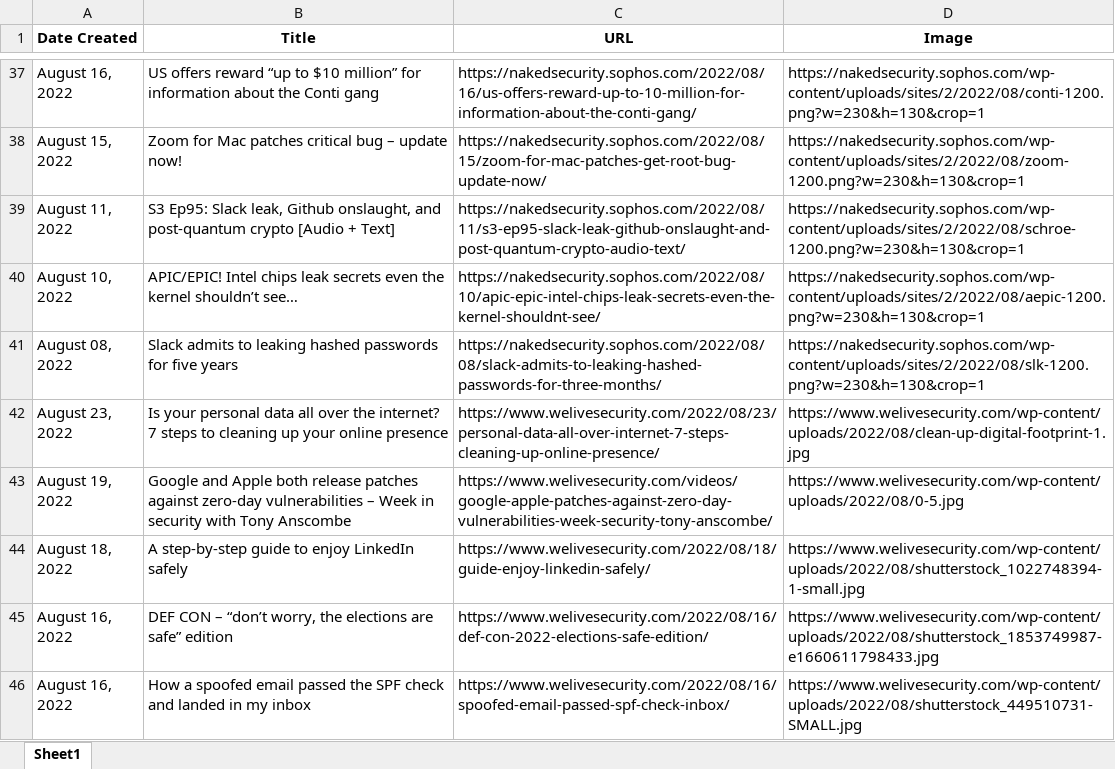
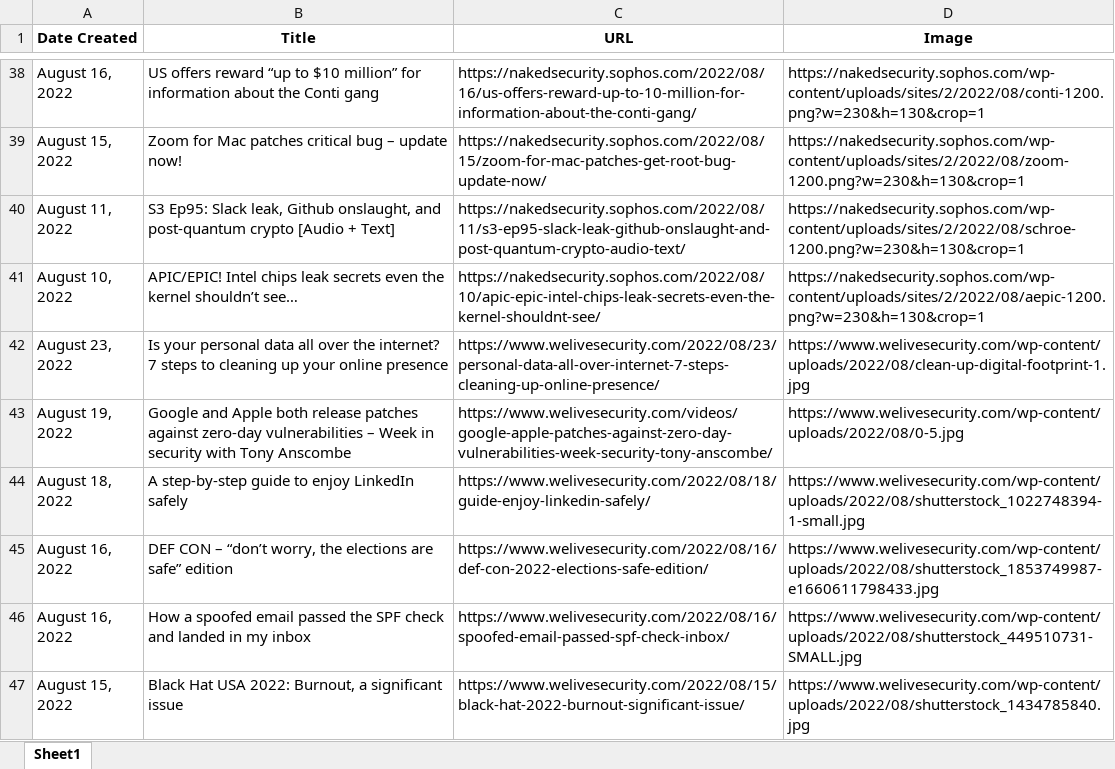
Before and after one commit to thecyberbytes/thecyberbytes.github.io, an Excel workbook: cyber_web/excels/news_feed.xlsx, sheet Sheet1, drawn as a sheet; only a part is shown, gaps mark what is left out; the shorter side is filled out with more unchanged rows; values as stored, in another font and other column widths than the file's, no borders; removed rows and columns are numbered as before the commit, all else as after; the diff covers the shown part only; the diff names each change by its address in the sheet, - before the commit and + after, or states it on an @@ line.

```diff
--- a/cyber_web/excels/news_feed.xlsx (sheet Sheet1)
+++ b/cyber_web/excels/news_feed.xlsx (sheet Sheet1)
-row 41: August 08, 2022 | Slack admits to leaking hashed passwords for five years | https://nakedsecurity.sophos.com/2022/08/08/slack-admits-to-leaking-hashed-passwords-for-three-months/ | https://nakedsecurity.sophos.com/wp-content/uploads/sites/2/2022/08/slk-1200.png?w=230&h=130&crop=1
```
Also changed, not shown: 8 added rows, 7 removed rows and 8 edited cells elsewhere in this sheet, cyber_web/excels/blog_feed.xlsx, cyber_web/excels/news_categorized.xlsx, 26 other files.
